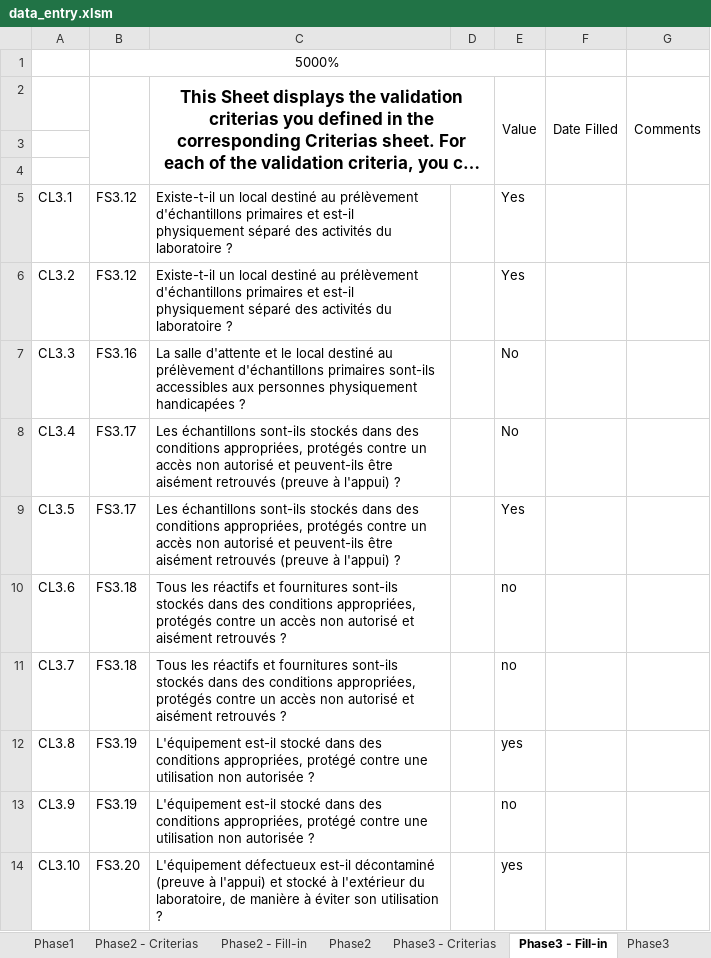
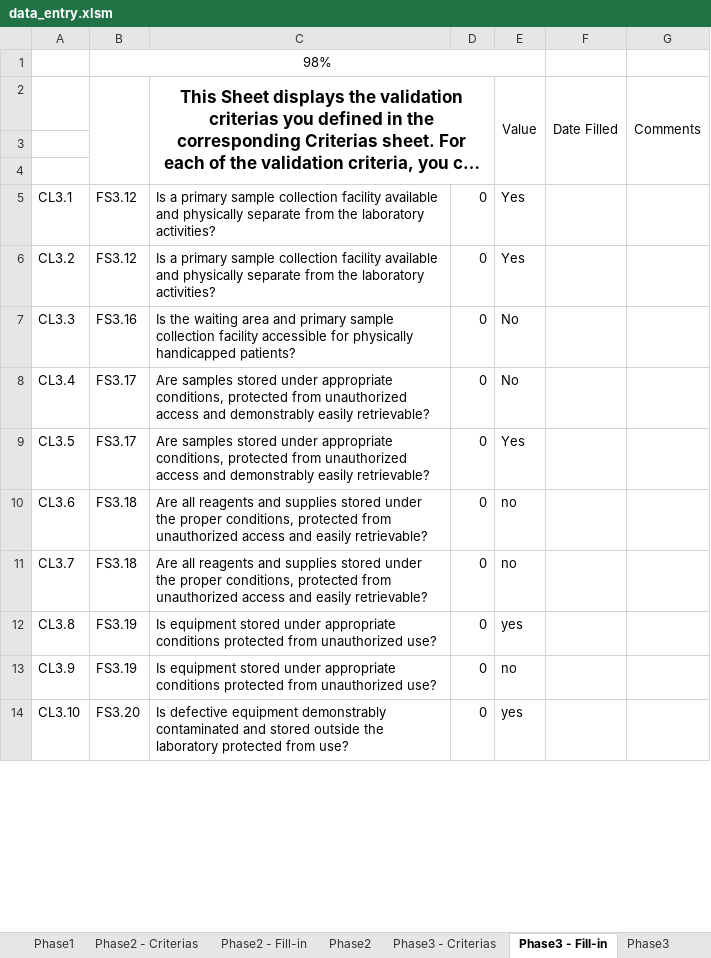
Before and after one commit to grlurton/lqsi_data_tool, an Excel workbook: dev/data_entry.xlsm, sheet Phase3 - Fill-in, drawn as a sheet; only a part is shown; long unchanged cells end in …; values as stored, in another font and other column widths than the file's, no borders; conditional formats not drawn; the diff covers the shown part only; the diff names each change by its address in the sheet, - before the commit and + after, or states it on an @@ line.

```diff
--- a/dev/data_entry.xlsm (sheet Phase3 - Fill-in)
+++ b/dev/data_entry.xlsm (sheet Phase3 - Fill-in)
-B1: 5000%
+B1: 98%
-C5:C6: Existe-t-il un local destiné au prélèvement d'échantillons primaires et est-il physiquement séparé des activités du laboratoire ?
+C5:C6: Is a primary sample collection facility available and physically separate from the laboratory activities?
-D5:D14: (empty)
+D5:D14: 0
-C7: La salle d'attente et le local destiné au prélèvement d'échantillons primaires sont-ils accessibles aux personnes physiquement handicapées ?
+C7: Is the waiting area and primary sample collection facility accessible for physically handicapped patients?
-C8:C9: Les échantillons sont-ils stockés dans des conditions appropriées, protégés contre un accès non autorisé et peuvent-ils être aisément retrouvés (preuve à l'appui) ?
+C8:C9: Are samples stored under appropriate conditions, protected from unauthorized access and demonstrably easily retrievable?
-C10:C11: Tous les réactifs et fournitures sont-ils stockés dans des conditions appropriées, protégés contre un accès non autorisé et aisément retrouvés ?
+C10:C11: Are all reagents and supplies stored under the proper conditions, protected from unauthorized access and easily retrievable?
-C12:C13: L'équipement est-il stocké dans des conditions appropriées, protégé contre une utilisation non autorisée ?
+C12:C13: Is equipment stored under appropriate conditions protected from unauthorized use?
-C14: L'équipement défectueux est-il décontaminé (preuve à l'appui) et stocké à l'extérieur du laboratoire, de manière à éviter son utilisation ?
+C14: Is defective equipment demonstrably contaminated and stored outside the laboratory protected from use?
```
Also changed, not shown: 180 edited cells elsewhere in this sheet, sheet CompChecksTrans, sheet Dictionnary, sheet Phase2, sheet Phase2 - Criterias, sheet Phase3 - Criterias, sheet Phase3, 9 more sheets, other sheet tabs, formulas that keep their value, 3 other files.
